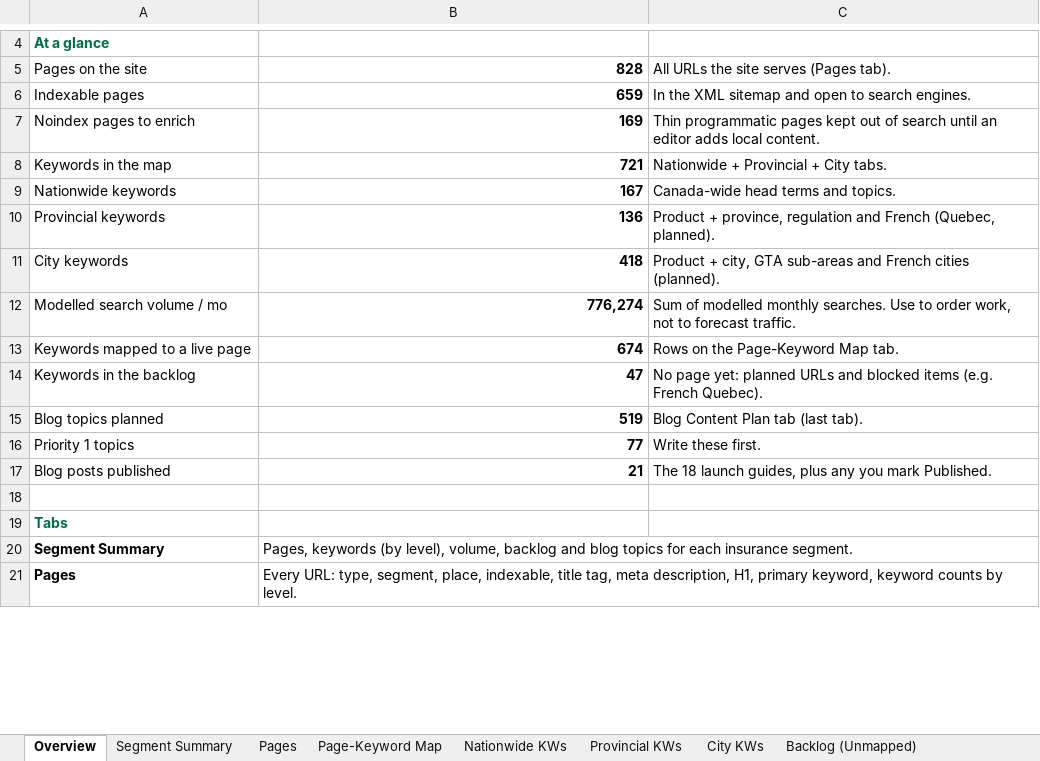
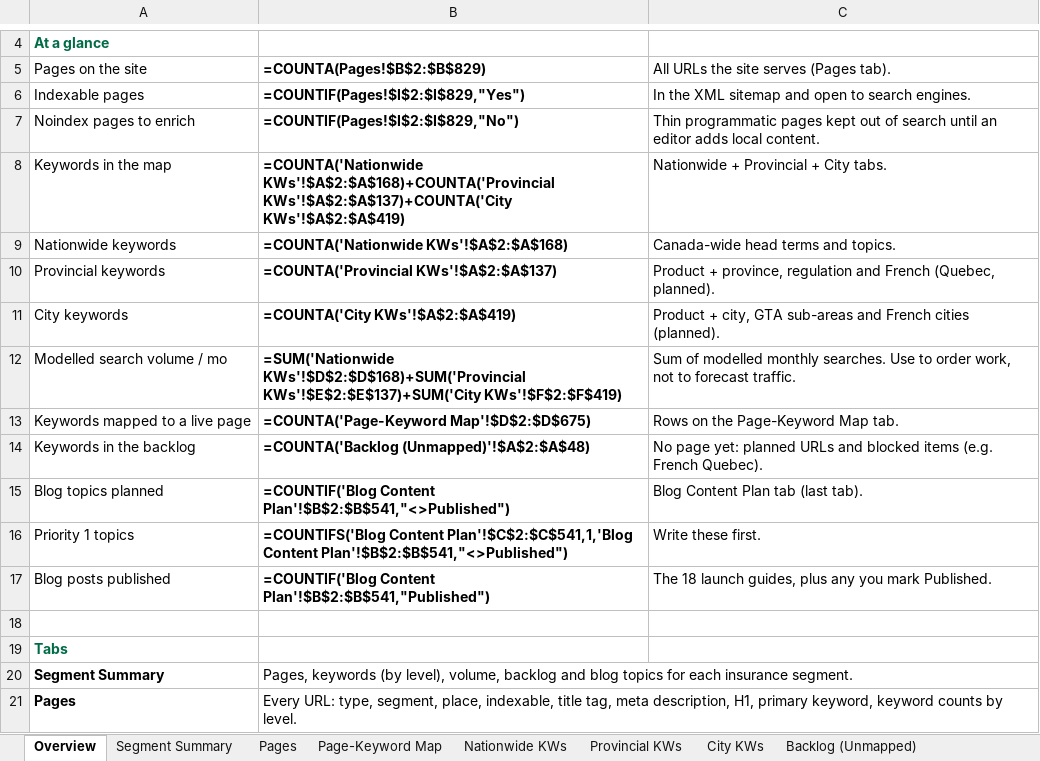
Before and after one commit to NanoQode/Calculators, an Excel workbook: instasure.ca/docs/instasure-seo-keyword-content-plan.xlsx, sheet Overview, drawn as a sheet; only a part is shown, gaps mark what is left out; values as stored, in another font and other column widths than the file's, no borders; formulas without a stored value are shown as written; the diff names each change by its address in the sheet, - before the commit and + after, or states it on an @@ line.

```diff
--- a/instasure.ca/docs/instasure-seo-keyword-content-plan.xlsx (sheet Overview)
+++ b/instasure.ca/docs/instasure-seo-keyword-content-plan.xlsx (sheet Overview)
-B5: 828
+B5: =COUNTA(Pages!$B$2:$B$829)
-B6 (=COUNTA(Pages!$B$2:$B$829)): 659
+B6 (=COUNTA(Pages!$B$2:$B$829)): =COUNTIF(Pages!$I$2:$I$829,"Yes")
-B7 (=COUNTA(Pages!$B$2:$B$829)): 169
+B7 (=COUNTA(Pages!$B$2:$B$829)): =COUNTIF(Pages!$I$2:$I$829,"No")
-B8 (=COUNTA(Pages!$B$2:$B$829)): 721
+B8 (=COUNTA(Pages!$B$2:$B$829)): =COUNTA('Nationwide KWs'!$A$2:$A$168)+COUNTA('Provincial KWs'!$A$2:$A$137)+COUNTA('City KWs'!$A$2:$A$419)
-B9 (=COUNTA(Pages!$B$2:$B$829)): 167
+B9 (=COUNTA(Pages!$B$2:$B$829)): =COUNTA('Nationwide KWs'!$A$2:$A$168)
-B10 (=COUNTA(Pages!$B$2:$B$829)): 136
+B10 (=COUNTA(Pages!$B$2:$B$829)): =COUNTA('Provincial KWs'!$A$2:$A$137)
-B11 (=COUNTA(Pages!$B$2:$B$829)): 418
+B11 (=COUNTA(Pages!$B$2:$B$829)): =COUNTA('City KWs'!$A$2:$A$419)
-B12 (=COUNTA(Pages!$B$2:$B$829)): 776,274
+B12 (=COUNTA(Pages!$B$2:$B$829)): =SUM('Nationwide KWs'!$D$2:$D$168)+SUM('Provincial KWs'!$E$2:$E$137)+SUM('City KWs'!$F$2:$F$419)
-B13 (=COUNTA(Pages!$B$2:$B$829)): 674
+B13 (=COUNTA(Pages!$B$2:$B$829)): =COUNTA('Page-Keyword Map'!$D$2:$D$675)
-B14 (=COUNTA(Pages!$B$2:$B$829)): 47
+B14 (=COUNTA(Pages!$B$2:$B$829)): =COUNTA('Backlog (Unmapped)'!$A$2:$A$48)
-B15 (=COUNTA(Pages!$B$2:$B$829)): 519
+B15 (=COUNTA(Pages!$B$2:$B$829)): =COUNTIF('Blog Content Plan'!$B$2:$B$541,"<>Published")
-B16 (=COUNTA(Pages!$B$2:$B$829)): 77
+B16 (=COUNTA(Pages!$B$2:$B$829)): =COUNTIFS('Blog Content Plan'!$C$2:$C$541,1,'Blog Content Plan'!$B$2:$B$541,"<>Published")
-B17 (=COUNTA(Pages!$B$2:$B$829)): 21
+B17 (=COUNTA(Pages!$B$2:$B$829)): =COUNTIF('Blog Content Plan'!$B$2:$B$541,"Published")
```
Also changed, not shown: sheet Pages, sheet Blog Content Plan, sheet City KWs, sheet Page-Keyword Map, sheet Nationwide KWs, sheet Segment Summary, 1 more sheet, charts or pictures, 26 other files.
